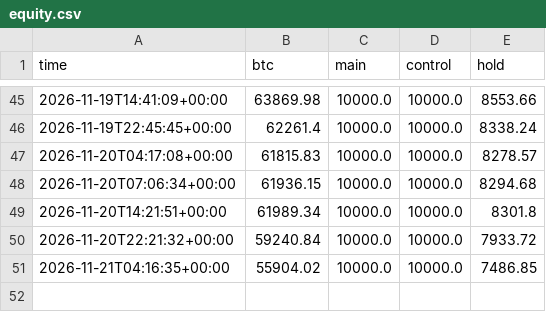
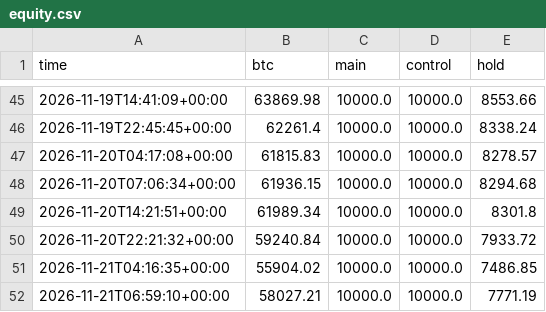
Before and after one commit to DharmikGohil/LLMTrading, a CSV file: paper/crypto/equity.csv, drawn as a sheet; only a part is shown, gaps mark what is left out.

Commit message:
Crypto desk 2026-11-21T06:59Z [skip ci]

```diff
--- a/paper/crypto/equity.csv
+++ b/paper/crypto/equity.csv
@@ -51 +51,2 @@ time,btc,main,control,hold
 2026-11-21T04:16:35+00:00,55904.02,10000.0,10000.0,7486.85
+2026-11-21T06:59:10+00:00,58027.21,10000.0,10000.0,7771.19
```
Also changed, not shown: 4 other files.
